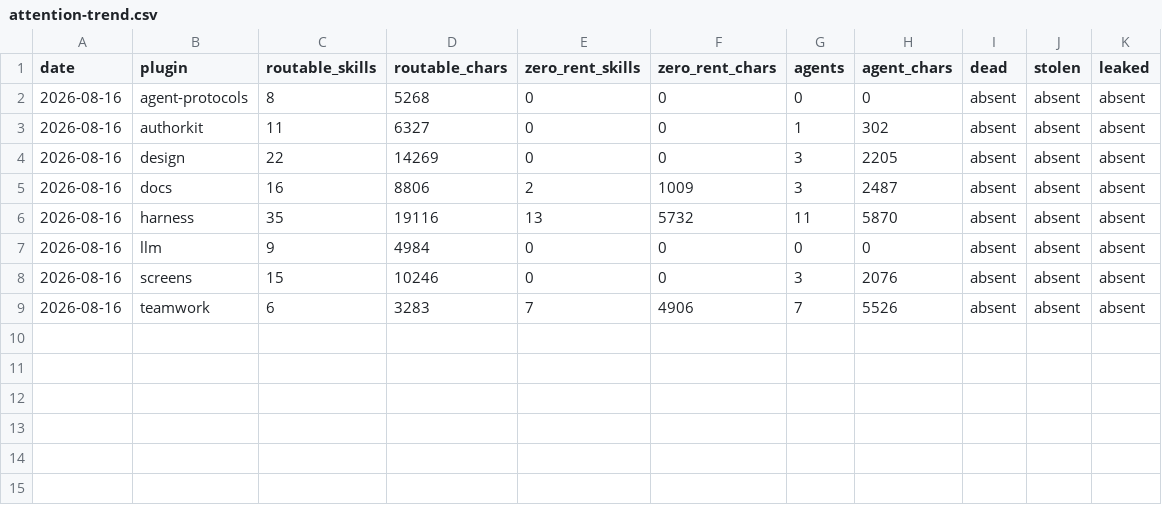
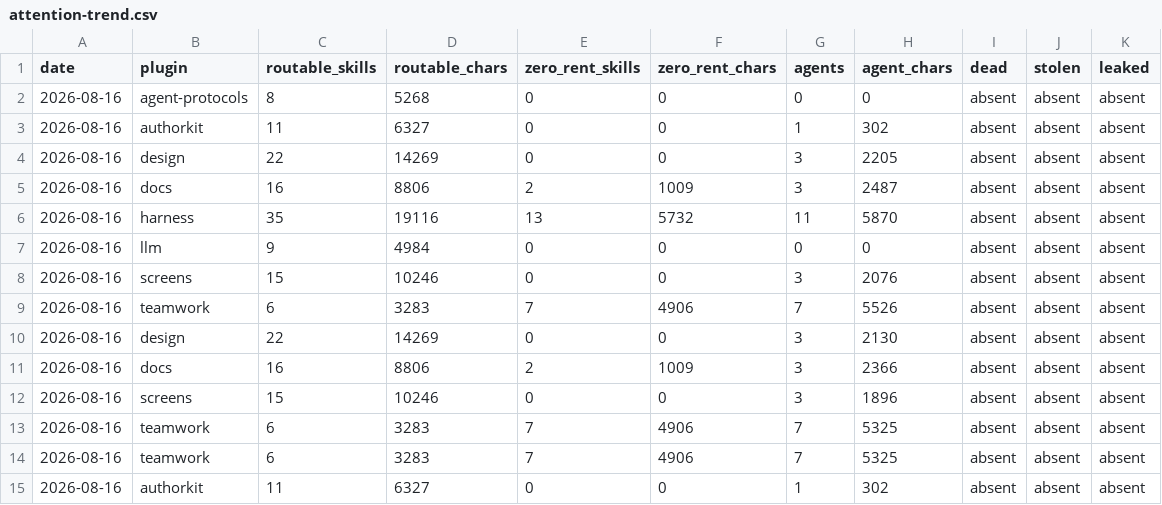
Before and after one commit to kimgranlund/claude-plugins, a CSV file: attention-trend.csv, drawn as a sheet; the diff names each change by its address in the sheet, - before the commit and + after, or states it on an @@ line.

```diff
--- a/attention-trend.csv
+++ b/attention-trend.csv
+row 10: 2026-08-16 | design | 22 | 14269 | 0 | 0 | 3 | 2130 | absent | absent | absent
+row 11: 2026-08-16 | docs | 16 | 8806 | 2 | 1009 | 3 | 2366 | absent | absent | absent
+row 12: 2026-08-16 | screens | 15 | 10246 | 0 | 0 | 3 | 1896 | absent | absent | absent
+row 13: 2026-08-16 | teamwork | 6 | 3283 | 7 | 4906 | 7 | 5325 | absent | absent | absent
+row 14: 2026-08-16 | teamwork | 6 | 3283 | 7 | 4906 | 7 | 5325 | absent | absent | absent
+row 15: 2026-08-16 | authorkit | 11 | 6327 | 0 | 0 | 1 | 302 | absent | absent | absent
```
